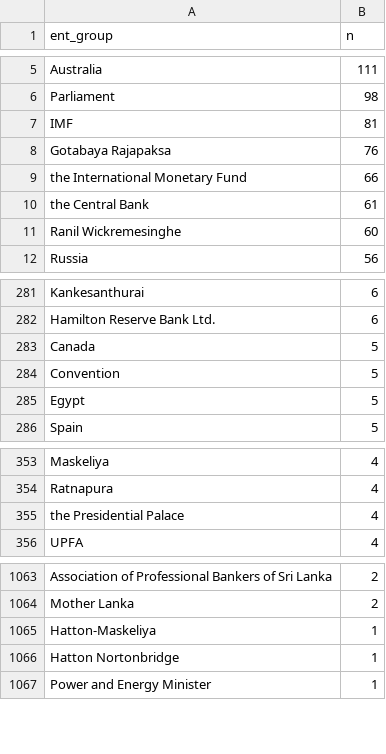
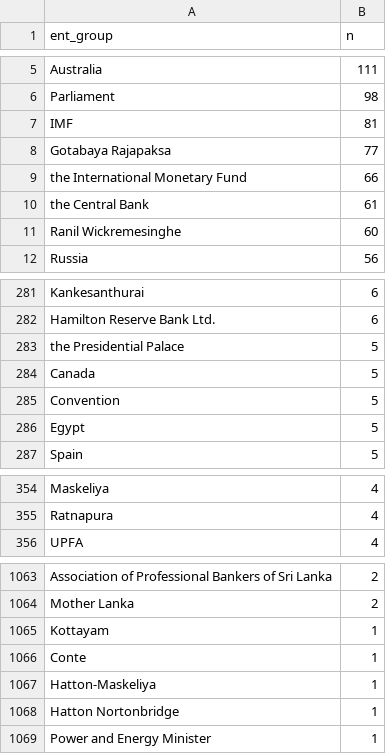
Before and after one commit to nuuuwan/news_lk2, a TSV file: trending.tsv, drawn as a sheet; only a part is shown, gaps mark what is left out.

Commit message:
Updated data Sat Jun 25 15:06:29 UTC 2022

```diff
--- a/trending.tsv
+++ b/trending.tsv
@@ -7,3 +7,3 @@ Parliament	98
 IMF	81
-Gotabaya Rajapaksa	76
+Gotabaya Rajapaksa	77
 the International Monetary Fund	66
@@ -282,2 +282,3 @@ Kankesanthurai	6
 Hamilton Reserve Bank Ltd.	6
+the Presidential Palace	5
 Canada	5
@@ -354,3 +355,2 @@ Maskeliya	4
 Ratnapura	4
-the Presidential Palace	4
 UPFA	4
@@ -1064,2 +1064,4 @@ Association of Professional Bankers of Sri Lanka	2
 Mother Lanka	2
+Kottayam	1
+Conte	1
 Hatton-Maskeliya	1
```
Also changed, not shown: 6 other files.
